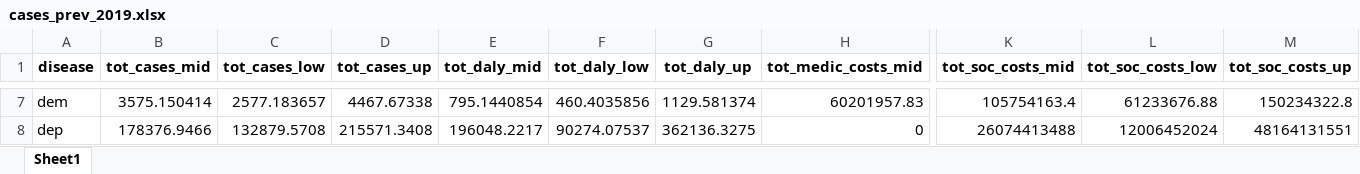
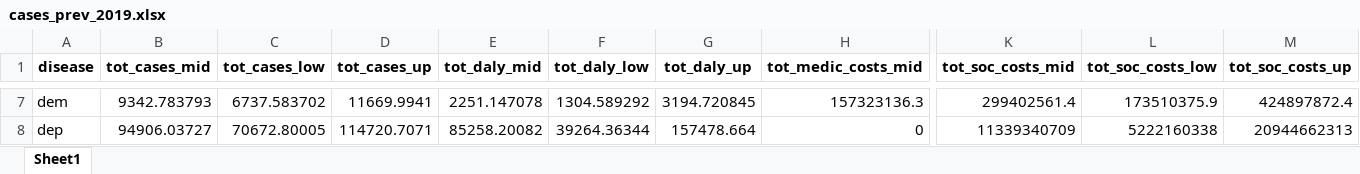
Before and after one commit to inesoriany/HIA_walking_steps, an Excel workbook: output/Tables/2019/cases_prev_2019.xlsx, sheet Sheet1, drawn as a sheet; only a part is shown, gaps mark what is left out; values as stored, in another font and other column widths than the file's, no borders; the diff covers the shown part only; the diff names each change by its address in the sheet, - before the commit and + after, or states it on an @@ line.

```diff
--- a/output/Tables/2019/cases_prev_2019.xlsx (sheet Sheet1)
+++ b/output/Tables/2019/cases_prev_2019.xlsx (sheet Sheet1)
-B7 (tot_cases_mid): 3575.150414
+B7 (tot_cases_mid): 9342.783793
-C7 (tot_cases_low): 2577.183657
+C7 (tot_cases_low): 6737.583702
-D7 (tot_cases_up): 4467.67338
+D7 (tot_cases_up): 11669.9941
-E7 (tot_daly_mid): 795.1440854
+E7 (tot_daly_mid): 2251.147078
-F7 (tot_daly_low): 460.4035856
+F7 (tot_daly_low): 1304.589292
-G7 (tot_daly_up): 1129.581374
+G7 (tot_daly_up): 3194.720845
-H7 (tot_medic_costs_mid): 60201957.83
+H7 (tot_medic_costs_mid): 157323136.3
-K7 (tot_soc_costs_mid): 105754163.4
+K7 (tot_soc_costs_mid): 299402561.4
-L7 (tot_soc_costs_low): 61233676.88
+L7 (tot_soc_costs_low): 173510375.9
-M7 (tot_soc_costs_up): 150234322.8
+M7 (tot_soc_costs_up): 424897872.4
-B8 (tot_cases_mid): 178376.9466
+B8 (tot_cases_mid): 94906.03727
-C8 (tot_cases_low): 132879.5708
+C8 (tot_cases_low): 70672.80005
-D8 (tot_cases_up): 215571.3408
+D8 (tot_cases_up): 114720.7071
-E8 (tot_daly_mid): 196048.2217
+E8 (tot_daly_mid): 85258.20082
-F8 (tot_daly_low): 90274.07537
+F8 (tot_daly_low): 39264.36344
-G8 (tot_daly_up): 362136.3275
+G8 (tot_daly_up): 157478.664
-K8 (tot_soc_costs_mid): 26074413488
+K8 (tot_soc_costs_mid): 11339340709
-L8 (tot_soc_costs_low): 12006452024
+L8 (tot_soc_costs_low): 5222160338
-M8 (tot_soc_costs_up): 48164131551
+M8 (tot_soc_costs_up): 20944662313
```
Also changed, not shown: 50 edited cells elsewhere in this sheet, data_clean/Diseases/DRF/reduction_risk_central.xlsx, output/Tables/2019/cases_prev_2019_sex.xlsx, 12 other files.
